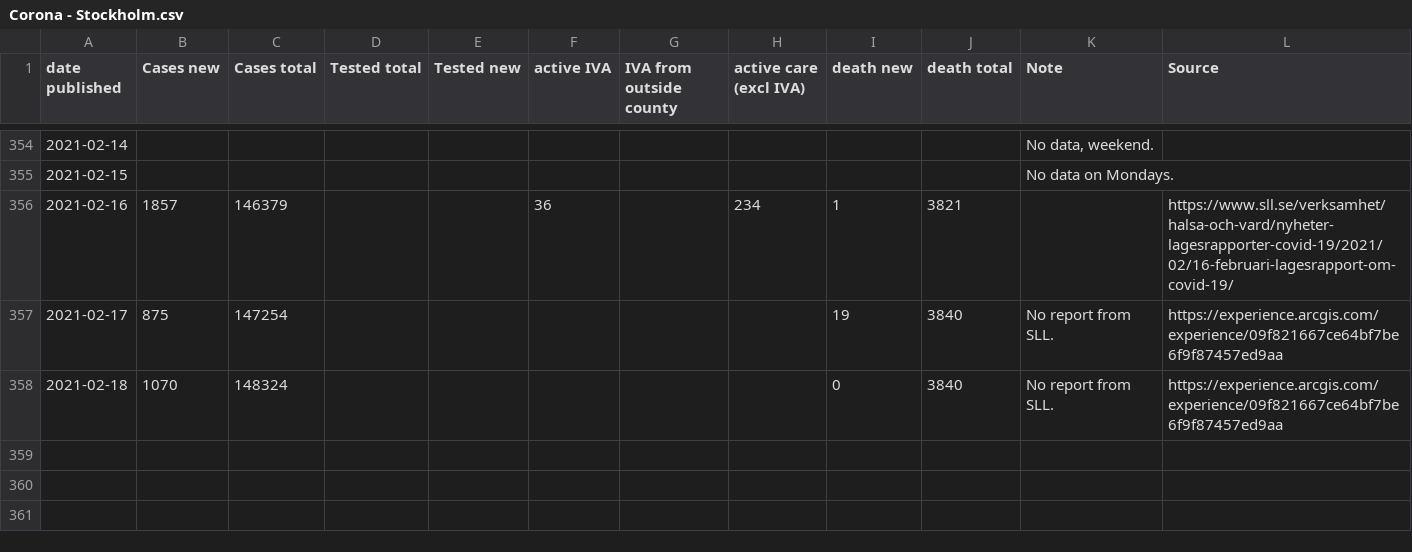
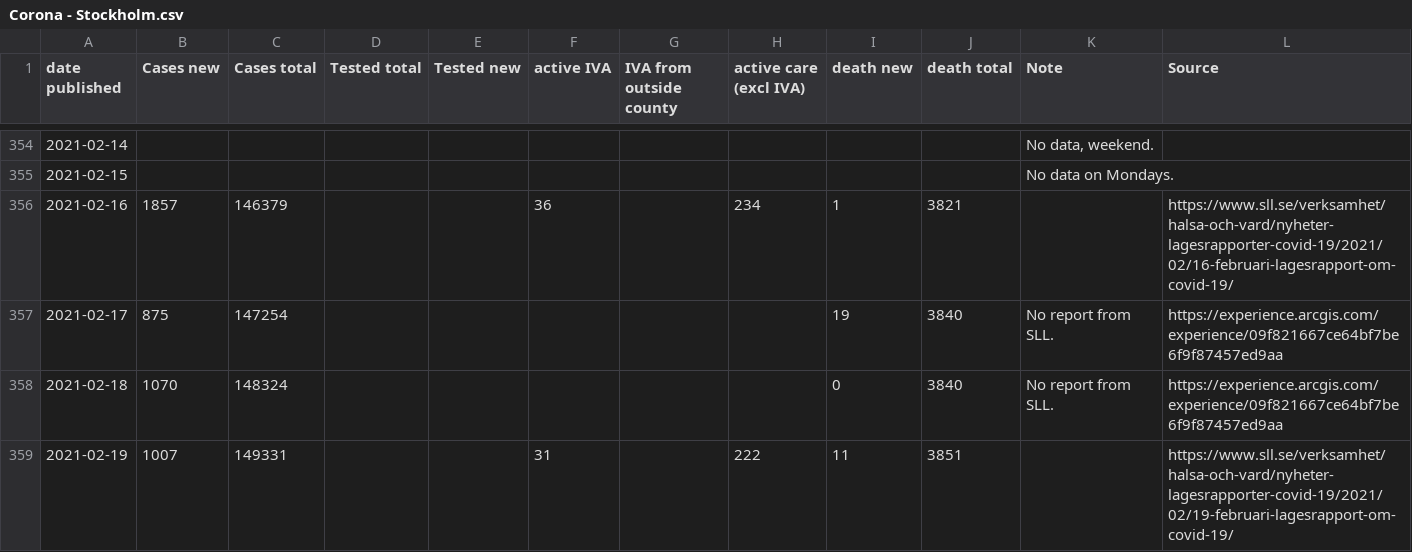
Before and after one commit to mrunesson/covid-19, a CSV file: Corona - Stockholm.csv, drawn as a sheet; only a part is shown, gaps mark what is left out; the diff names each change by its address in the sheet, - before the commit and + after, or states it on an @@ line.

Commit message:
Added 2021-02-19

```diff
--- a/Corona - Stockholm.csv
+++ b/Corona - Stockholm.csv
+row 359: 2021-02-19 | 1007 | 149331 |  |  | 31 |  | 222 | 11 | 3851 |  | https://www.sll.se/verksamhet/halsa-och-vard/nyheter-lagesrapporter-covid-19/2021/02/19-februari-lagesrapport-om-covid-19/
```
